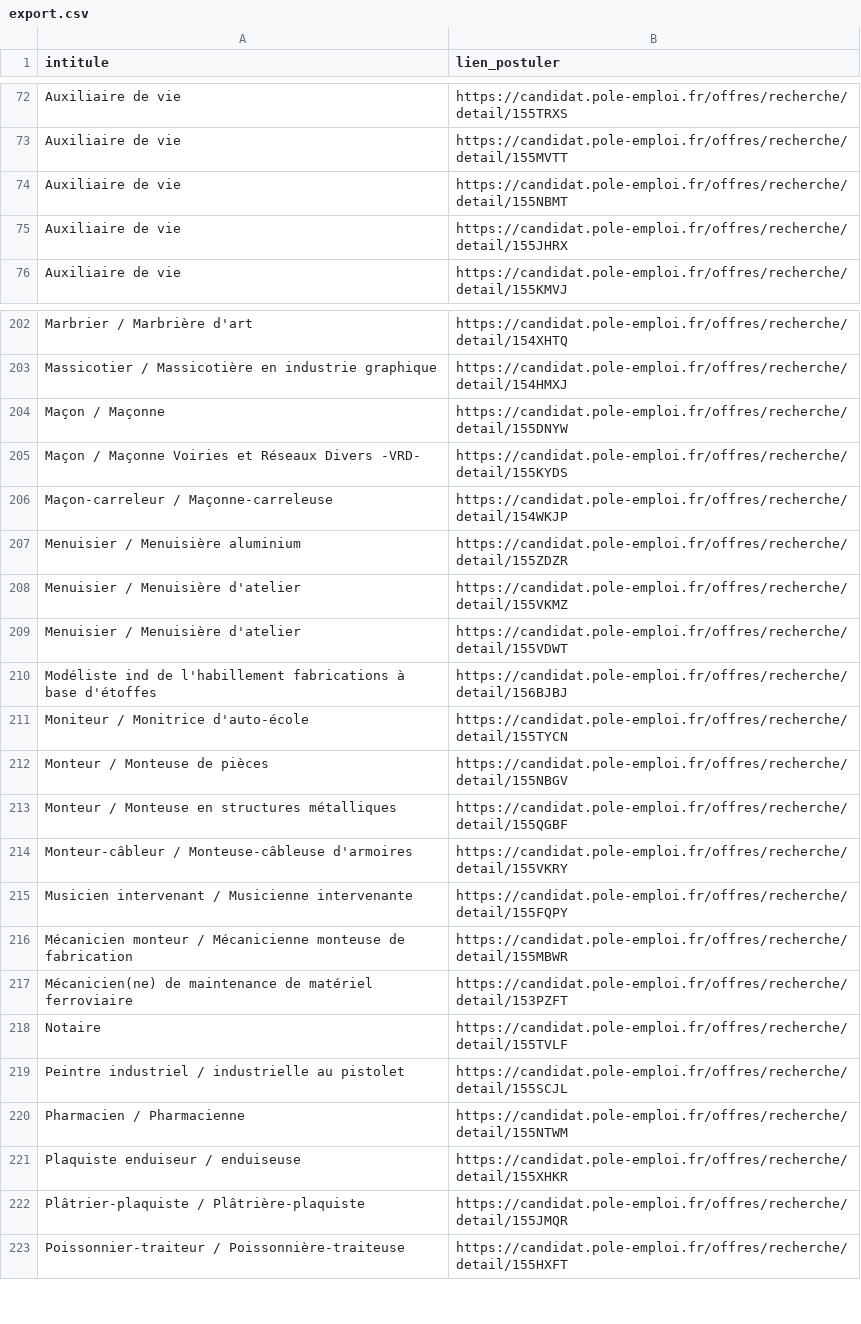
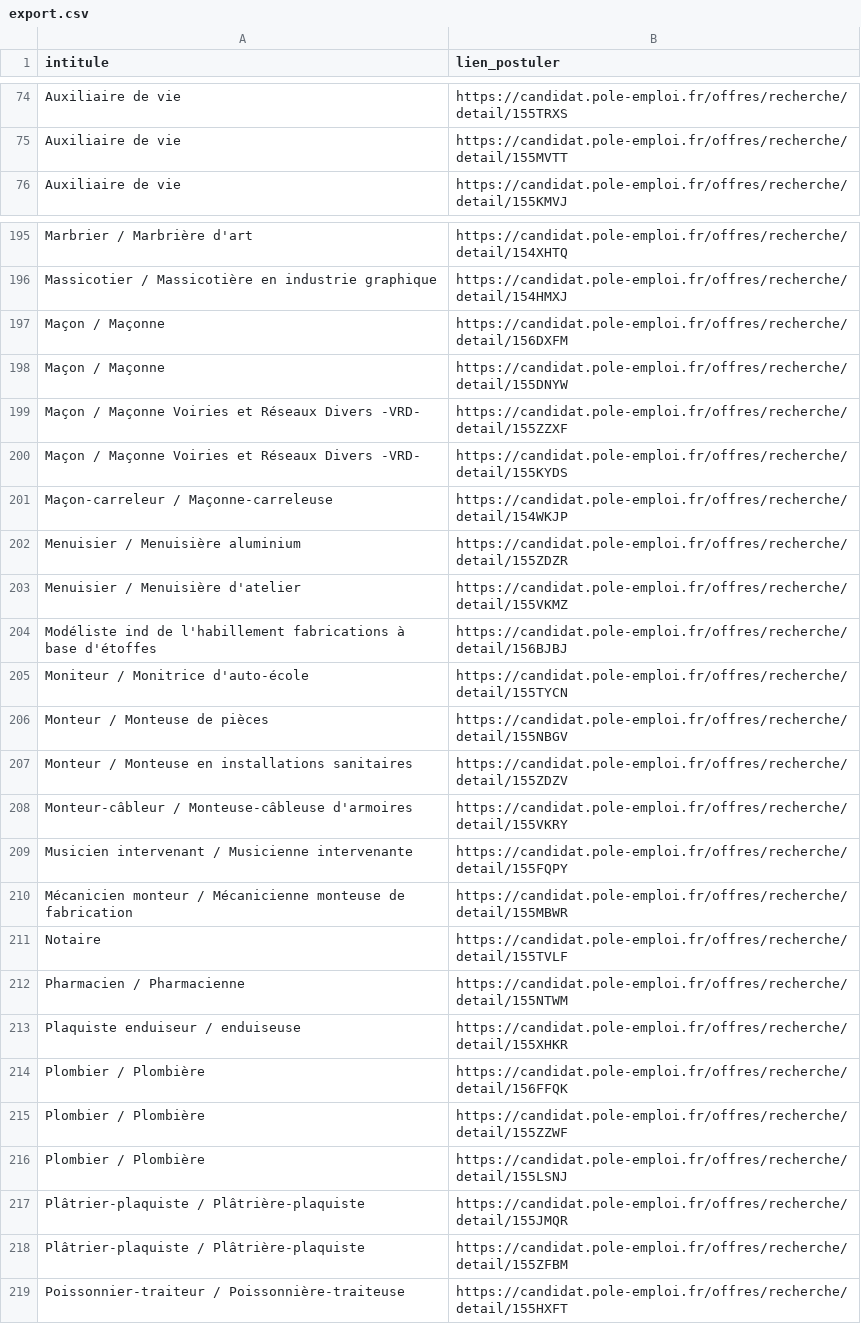
Before and after one commit to libkhadir/stats-tension-emploi-france, a CSV file: export.csv, drawn as a sheet; only a part is shown, gaps mark what is left out; the diff covers the shown part only.

```diff
--- a/export.csv
+++ b/export.csv
@@ -73,4 +75,2 @@ Auxiliaire de vie,https://candidat.pole-emploi.fr/offres/recherche/detail/155TRX
 Auxiliaire de vie,https://candidat.pole-emploi.fr/offres/recherche/detail/155MVTT
-Auxiliaire de vie,https://candidat.pole-emploi.fr/offres/recherche/detail/155NBMT
-Auxiliaire de vie,https://candidat.pole-emploi.fr/offres/recherche/detail/155JHRX
 Auxiliaire de vie,https://candidat.pole-emploi.fr/offres/recherche/detail/155KMVJ
@@ -203,3 +196,5 @@ Marbrier / Marbrière d'art,https://candidat.pole-emploi.fr/offres/recherche/det
 Massicotier / Massicotière en industrie graphique,https://candidat.pole-emploi.fr/offres/recherche/detail/154HMXJ
+Maçon / Maçonne,https://candidat.pole-emploi.fr/offres/recherche/detail/156DXFM
 Maçon / Maçonne,https://candidat.pole-emploi.fr/offres/recherche/detail/155DNYW
+Maçon / Maçonne Voiries et Réseaux Divers -VRD-,https://candidat.pole-emploi.fr/offres/recherche/detail/155ZZXF
 Maçon / Maçonne Voiries et Réseaux Divers -VRD-,https://candidat.pole-emploi.fr/offres/recherche/detail/155KYDS
@@ -208,3 +203,2 @@ Menuisier / Menuisière aluminium,https://candidat.pole-emploi.fr/offres/recherc
 Menuisier / Menuisière d'atelier,https://candidat.pole-emploi.fr/offres/recherche/detail/155VKMZ
-Menuisier / Menuisière d'atelier,https://candidat.pole-emploi.fr/offres/recherche/detail/155VDWT
 Modéliste ind de l'habillement fabrications à base d'étoffes,https://candidat.pole-emploi.fr/offres/recherche/detail/156BJBJ
@@ -212,3 +206,3 @@ Moniteur / Monitrice d'auto-école,https://candidat.pole-emploi.fr/offres/recher
 Monteur / Monteuse de pièces,https://candidat.pole-emploi.fr/offres/recherche/detail/155NBGV
-Monteur / Monteuse en structures métalliques,https://candidat.pole-emploi.fr/offres/recherche/detail/155QGBF
+Monteur / Monteuse en installations sanitaires,https://candidat.pole-emploi.fr/offres/recherche/detail/155ZDZV
 Monteur-câbleur / Monteuse-câbleuse d'armoires,https://candidat.pole-emploi.fr/offres/recherche/detail/155VKRY
@@ -216,8 +210,10 @@ Musicien intervenant / Musicienne intervenante,https://candidat.pole-emploi.fr/o
 Mécanicien monteur / Mécanicienne monteuse de fabrication,https://candidat.pole-emploi.fr/offres/recherche/detail/155MBWR
-Mécanicien(ne) de maintenance de matériel ferroviaire,https://candidat.pole-emploi.fr/offres/recherche/detail/153PZFT
 Notaire,https://candidat.pole-emploi.fr/offres/recherche/detail/155TVLF
-Peintre industriel / industrielle au pistolet,https://candidat.pole-emploi.fr/offres/recherche/detail/155SCJL
 Pharmacien / Pharmacienne,https://candidat.pole-emploi.fr/offres/recherche/detail/155NTWM
 Plaquiste enduiseur / enduiseuse,https://candidat.pole-emploi.fr/offres/recherche/detail/155XHKR
+Plombier / Plombière,https://candidat.pole-emploi.fr/offres/recherche/detail/156FFQK
+Plombier / Plombière,https://candidat.pole-emploi.fr/offres/recherche/detail/155ZZWF
+Plombier / Plombière,https://candidat.pole-emploi.fr/offres/recherche/detail/155LSNJ
 Plâtrier-plaquiste / Plâtrière-plaquiste,https://candidat.pole-emploi.fr/offres/recherche/detail/155JMQR
+Plâtrier-plaquiste / Plâtrière-plaquiste,https://candidat.pole-emploi.fr/offres/recherche/detail/155ZFBM
 Poissonnier-traiteur / Poissonnière-traiteuse,https://candidat.pole-emploi.fr/offres/recherche/detail/155HXFT
```
Also changed, not shown: 32 added rows, 33 removed rows and 6 edited cells elsewhere in this file.
